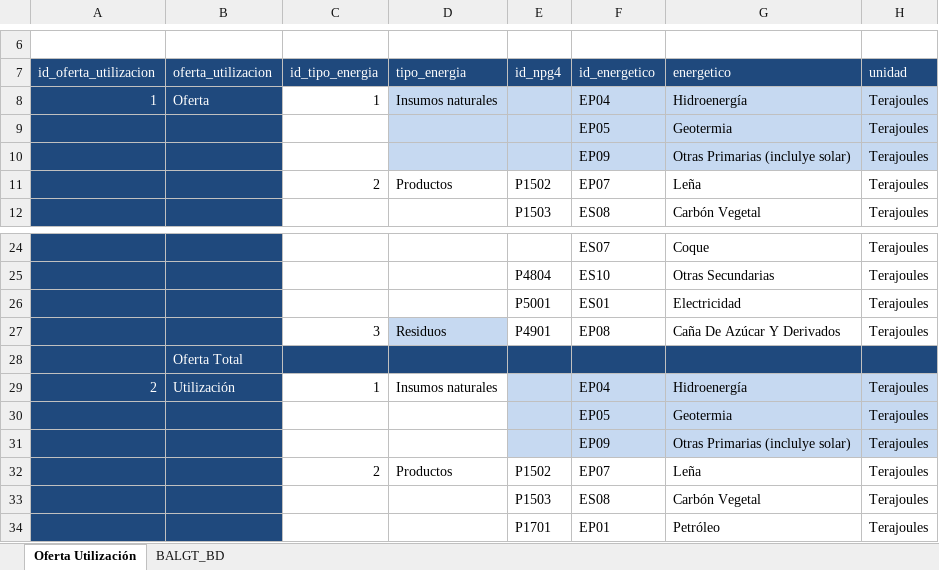
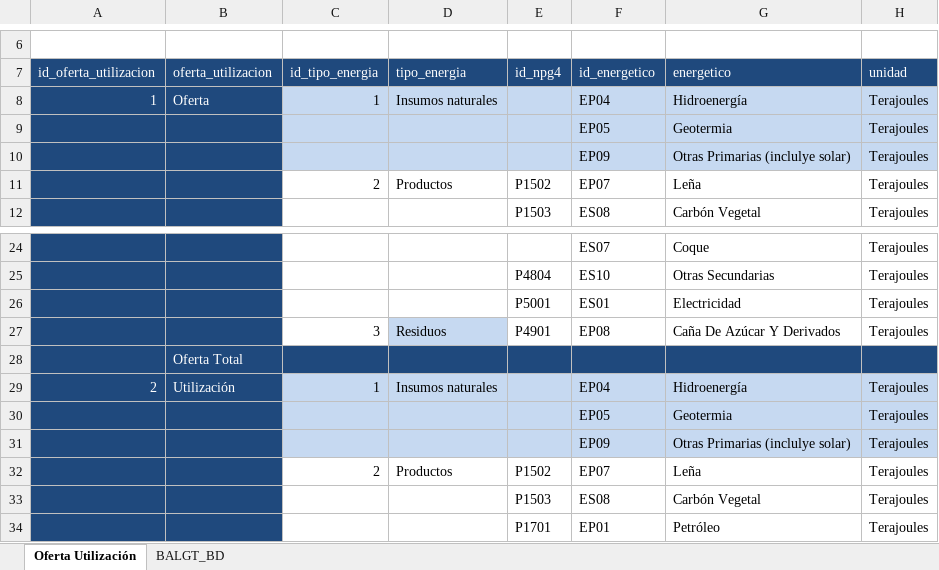
Before and after one commit to chwresearch/scn_scae_gt, an Excel workbook: datos/BALGT_BD_Descriptivo.xlsx, sheet Oferta Utilización, drawn as a sheet; only a part is shown, gaps mark what is left out; values as stored, in another font and other column widths than the file's, no borders; the diff names each change by its address in the sheet, - before the commit and + after, or states it on an @@ line.

```diff
--- a/datos/BALGT_BD_Descriptivo.xlsx (sheet Oferta Utilización)
+++ b/datos/BALGT_BD_Descriptivo.xlsx (sheet Oferta Utilización)
-C8:C10 fill: none
+C8:C10 fill: #C6D9F1
-C29:D31 fill: none
+C29:D31 fill: #C6D9F1
```
Also changed, not shown: salidas/CIEE_2013_2020.xlsx, 1 other file.
